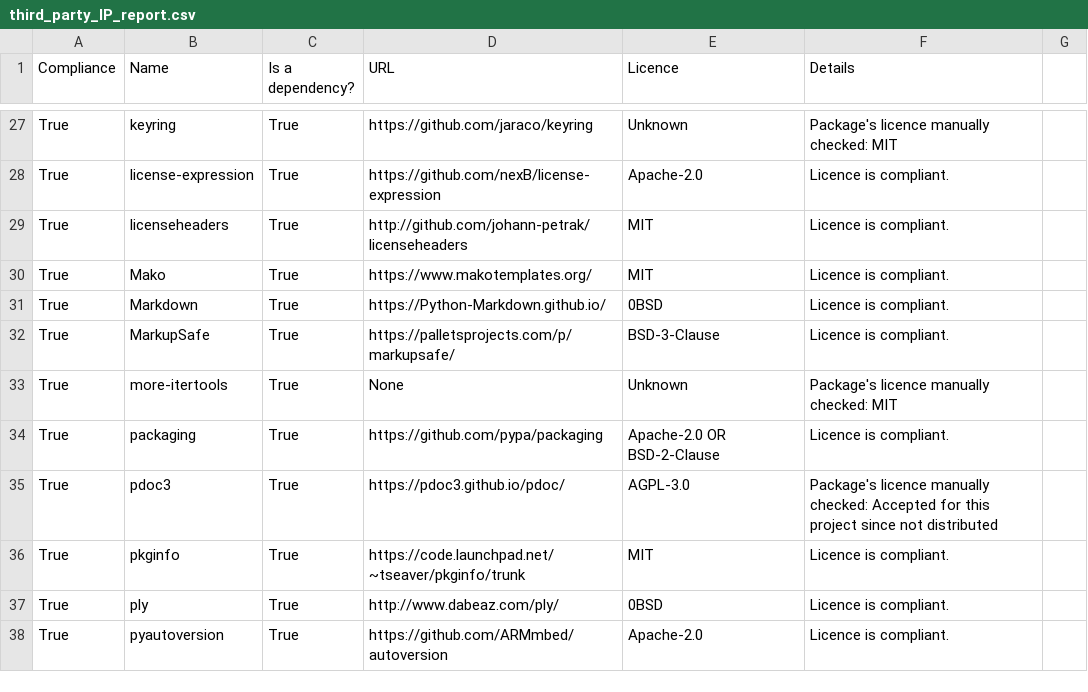
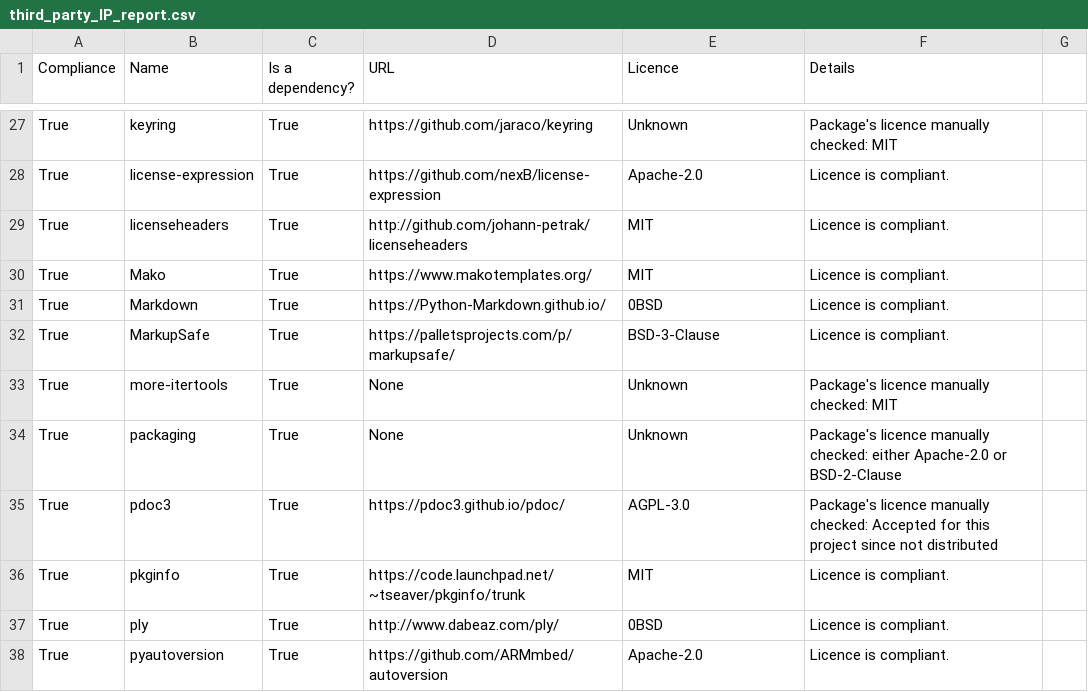
Before and after one commit to ARMmbed/continuous-delivery-scripts, a CSV file: docs/third_party_IP_report.csv, drawn as a sheet; only a part is shown, gaps mark what is left out.

```diff
--- a/docs/third_party_IP_report.csv
+++ b/docs/third_party_IP_report.csv
@@ -33,3 +33,3 @@ True,MarkupSafe,True,https://palletsprojects.com/p/markupsafe/,BSD-3-Clause,Lice
 True,more-itertools,True,None,Unknown,Package's licence manually checked: MIT
-True,packaging,True,https://github.com/pypa/packaging,Apache-2.0 OR BSD-2-Clause,Licence is compliant.
+True,packaging,True,None,Unknown,Package's licence manually checked: either Apache-2.0 or BSD-2-Clause
 True,pdoc3,True,https://pdoc3.github.io/pdoc/,AGPL-3.0,Package's licence manually checked: Accepted for this project since not distributed
```
Also changed, not shown: 14 other files.
